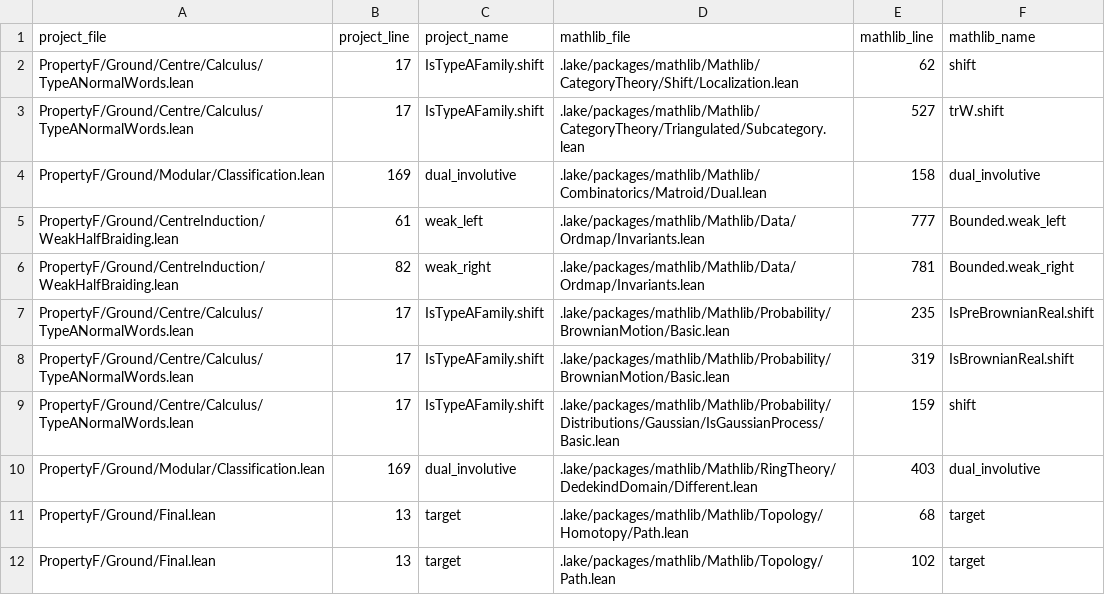
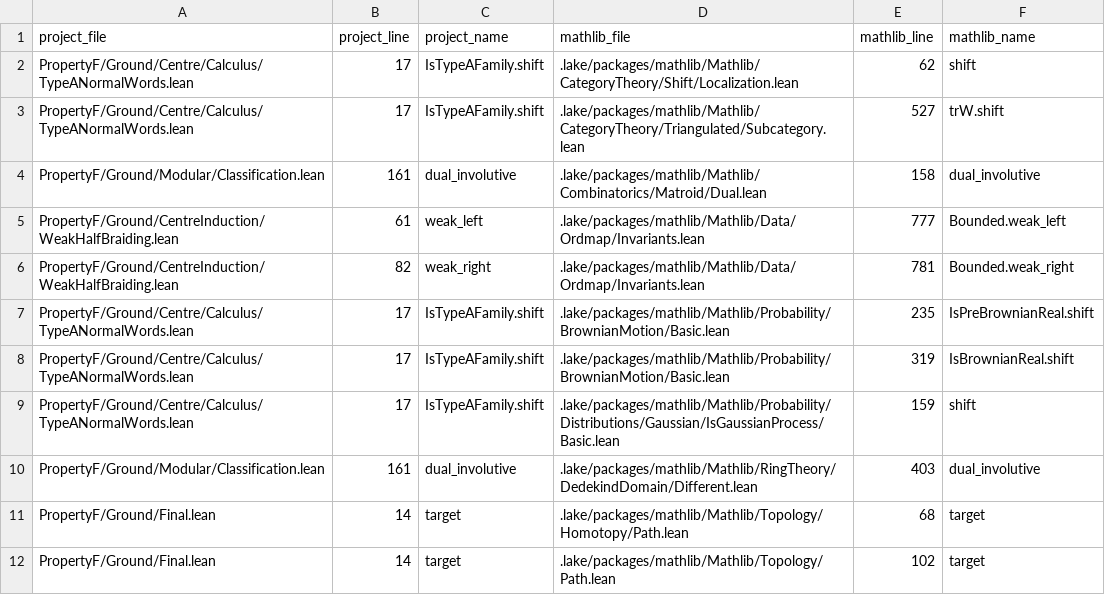
Before and after one commit to project-numina/mtc, a TSV file: STYLE_NAME_MATCHES.tsv, drawn as a sheet.

```diff
--- a/STYLE_NAME_MATCHES.tsv
+++ b/STYLE_NAME_MATCHES.tsv
@@ -3,3 +3,3 @@ PropertyF/Ground/Centre/Calculus/TypeANormalWords.lean	17	IsTypeAFamily.shift	.l
 PropertyF/Ground/Centre/Calculus/TypeANormalWords.lean	17	IsTypeAFamily.shift	.lake/packages/mathlib/Mathlib/CategoryTheory/Triangulated/Subcategory.lean	527	trW.shift
-PropertyF/Ground/Modular/Classification.lean	169	dual_involutive	.lake/packages/mathlib/Mathlib/Combinatorics/Matroid/Dual.lean	158	dual_involutive
+PropertyF/Ground/Modular/Classification.lean	161	dual_involutive	.lake/packages/mathlib/Mathlib/Combinatorics/Matroid/Dual.lean	158	dual_involutive
 PropertyF/Ground/CentreInduction/WeakHalfBraiding.lean	61	weak_left	.lake/packages/mathlib/Mathlib/Data/Ordmap/Invariants.lean	777	Bounded.weak_left
@@ -9,4 +9,4 @@ PropertyF/Ground/Centre/Calculus/TypeANormalWords.lean	17	IsTypeAFamily.shift	.l
 PropertyF/Ground/Centre/Calculus/TypeANormalWords.lean	17	IsTypeAFamily.shift	.lake/packages/mathlib/Mathlib/Probability/Distributions/Gaussian/IsGaussianProcess/Basic.lean	159	shift
-PropertyF/Ground/Modular/Classification.lean	169	dual_involutive	.lake/packages/mathlib/Mathlib/RingTheory/DedekindDomain/Different.lean	403	dual_involutive
-PropertyF/Ground/Final.lean	13	target	.lake/packages/mathlib/Mathlib/Topology/Homotopy/Path.lean	68	target
-PropertyF/Ground/Final.lean	13	target	.lake/packages/mathlib/Mathlib/Topology/Path.lean	102	target
+PropertyF/Ground/Modular/Classification.lean	161	dual_involutive	.lake/packages/mathlib/Mathlib/RingTheory/DedekindDomain/Different.lean	403	dual_involutive
+PropertyF/Ground/Final.lean	14	target	.lake/packages/mathlib/Mathlib/Topology/Homotopy/Path.lean	68	target
+PropertyF/Ground/Final.lean	14	target	.lake/packages/mathlib/Mathlib/Topology/Path.lean	102	target
```
Also changed, not shown: STYLE_FILES.tsv, 3 other files.
